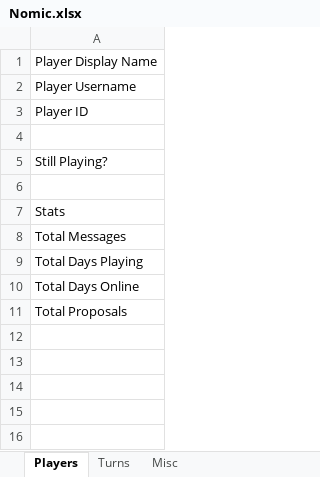
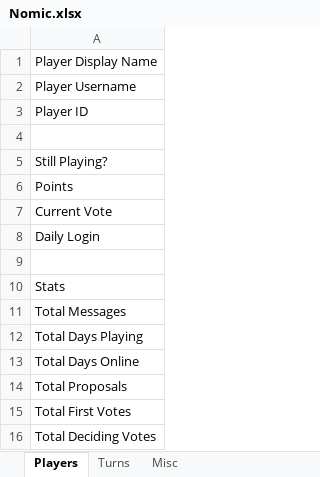
Before and after one commit to ZgH-was-taken/Nomic-Bot, an Excel workbook: Nomic.xlsx, sheet Players, drawn as a sheet; values as stored, in another font and other column widths than the file's, no borders; the diff names each change by its address in the sheet, - before the commit and + after, or states it on an @@ line.

```diff
--- a/Nomic.xlsx (sheet Players)
+++ b/Nomic.xlsx (sheet Players)
+row 6: Points
+row 7: Current Vote
+row 8: Daily Login
+row 15: Total First Votes
+row 16: Total Deciding Votes
```
Also changed, not shown: sheet Misc, sheet Turns, 3 other files.
